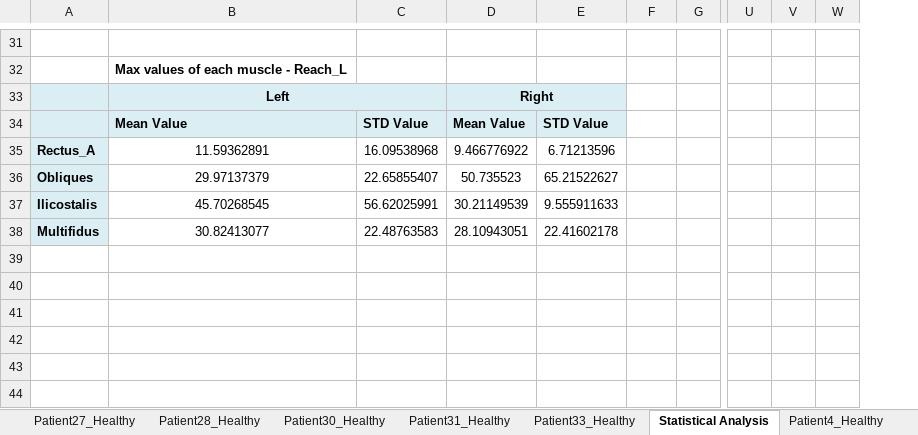
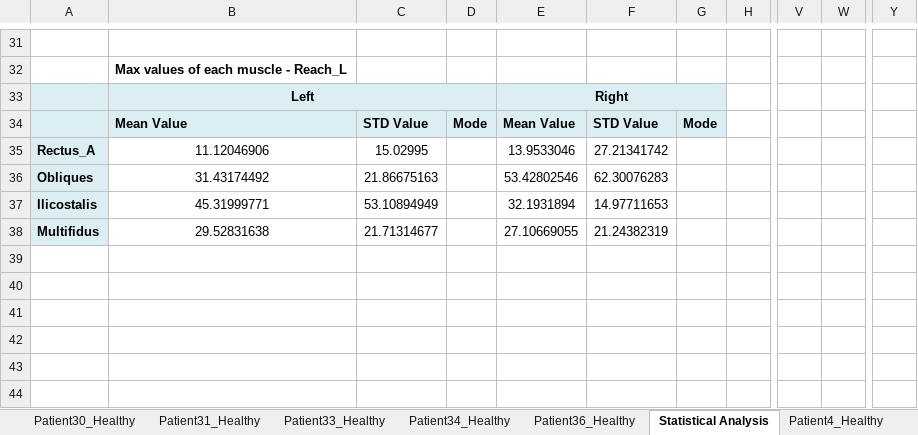
Before and after one commit to DFNOsorio/tonusMuscular, an Excel workbook: Excel_database/database_posturography.xlsx, sheet Statistical Analysis, drawn as a sheet; only a part is shown, gaps mark what is left out; values as stored, in another font and other column widths than the file's, no borders; removed rows and columns are numbered as before the commit, all else as after; the diff covers the shown part only; the diff names each change by its address in the sheet, - before the commit and + after, or states it on an @@ line.

```diff
--- a/Excel_database/database_posturography.xlsx (sheet Statistical Analysis)
+++ b/Excel_database/database_posturography.xlsx (sheet Statistical Analysis)
+sheet tab: Patient34_Healthy
+sheet tab: Patient36_Healthy
+column D, row 34: Mode
-column V, empty
+column Y, empty
-D33:E33 merged
+E33:G33 merged
-G33:G34 fill: none
+G33:G34 fill: #DBEEF4
-G34: (empty)
+G34: Mode
-B35: 11.59362891
+B35: 11.12046906
-C35: 16.09538968
+C35: 15.02995
-E35: 9.466776922
+E35: 13.9533046
-F35: 6.71213596
+F35: 27.21341742
-B36: 29.97137379
+B36: 31.43174492
-C36: 22.65855407
+C36: 21.86675163
-E36: 50.735523
+E36: 53.42802546
-F36: 65.21522627
+F36: 62.30076283
-B37: 45.70268545
+B37: 45.31999771
-C37: 56.62025991
+C37: 53.10894949
-E37: 30.21149539
+E37: 32.1931894
-F37: 9.555911633
+F37: 14.97711653
-B38: 30.82413077
+B38: 29.52831638
-C38: 22.48763583
+C38: 21.71314677
-E38: 28.10943051
+E38: 27.10669055
-F38: 22.41602178
+F38: 21.24382319
```
Also changed, not shown: 128 edited cells, cell formats and merged cells elsewhere in this sheet, sheet Patient33_Healthy, sheet Patient22_Healthy, other sheet tabs, 3 other files.
